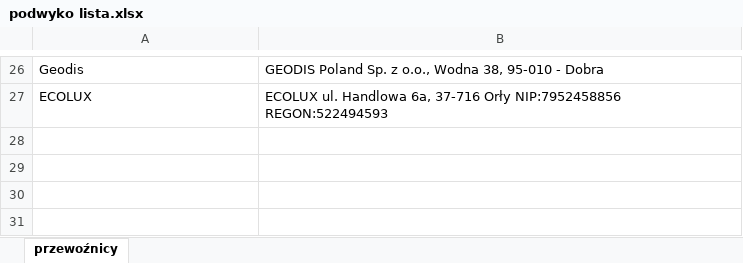
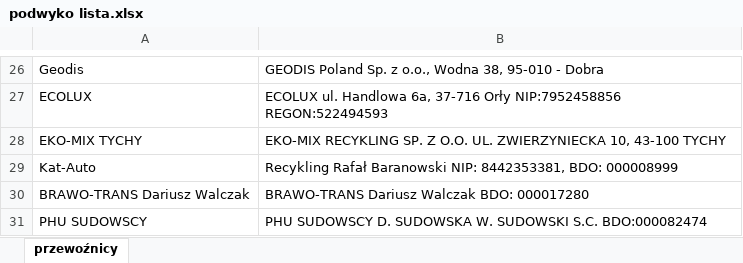
Before and after one commit to Zotrek/druga-mila, an Excel workbook: docs/podwyko lista.xlsx, sheet przewoźnicy, drawn as a sheet; only a part is shown, gaps mark what is left out; values as stored, in another font and other column widths than the file's, no borders; the diff names each change by its address in the sheet, - before the commit and + after, or states it on an @@ line.

```diff
--- a/docs/podwyko lista.xlsx (sheet przewoźnicy)
+++ b/docs/podwyko lista.xlsx (sheet przewoźnicy)
+row 28: EKO-MIX TYCHY | EKO-MIX RECYKLING SP. Z O.O. UL. ZWIERZYNIECKA 10, 43-100 TYCHY
+row 29: Kat-Auto | Recykling Rafał Baranowski NIP: 8442353381, BDO: 000008999
+row 30: BRAWO-TRANS Dariusz Walczak | BRAWO-TRANS Dariusz Walczak BDO: 000017280
+row 31: PHU SUDOWSCY | PHU SUDOWSCY D. SUDOWSKA W. SUDOWSKI S.C. BDO:000082474
```
Also changed, not shown: data/formatka-druga-mila.xlsx, 28 other files.
